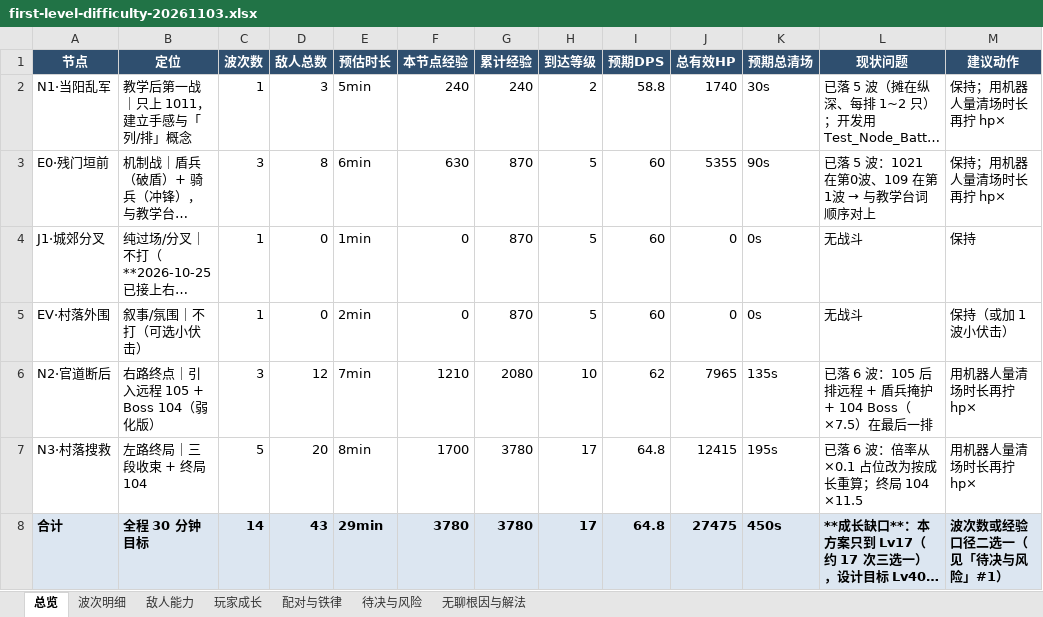
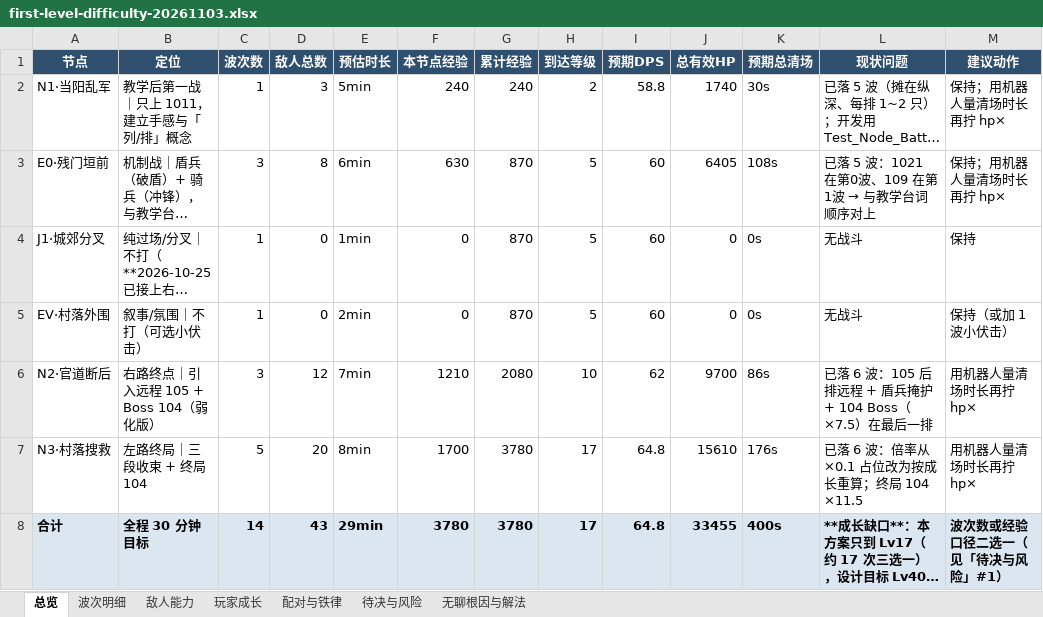
Before and after one commit to XwXchaser/threeKingdomSlayer, an Excel workbook: threeKingdomSlayer/Locus/knowledge/plan/first-level-difficulty-20261103.xlsx, sheet 总览, drawn as a sheet; long unchanged cells end in …; values as stored, in another font and other column widths than the file's, no borders; the diff names each change by its address in the sheet, - before the commit and + after, or states it on an @@ line.

```diff
--- a/threeKingdomSlayer/Locus/knowledge/plan/first-level-difficulty-20261103.xlsx (sheet 总览)
+++ b/threeKingdomSlayer/Locus/knowledge/plan/first-level-difficulty-20261103.xlsx (sheet 总览)
-J3 (总有效HP): 5355
+J3 (总有效HP): 6405
-K3 (预期总清场): 90s
+K3 (预期总清场): 108s
-J6 (总有效HP): 7965
+J6 (总有效HP): 9700
-K6 (预期总清场): 135s
+K6 (预期总清场): 86s
-J7 (总有效HP): 12415
+J7 (总有效HP): 15610
-K7 (预期总清场): 195s
+K7 (预期总清场): 176s
-J8 (总有效HP): 27475
+J8 (总有效HP): 33455
-K8 (预期总清场): 450s
+K8 (预期总清场): 400s
```
Also changed, not shown: sheet 波次明细, sheet 玩家成长, 6 other files.
